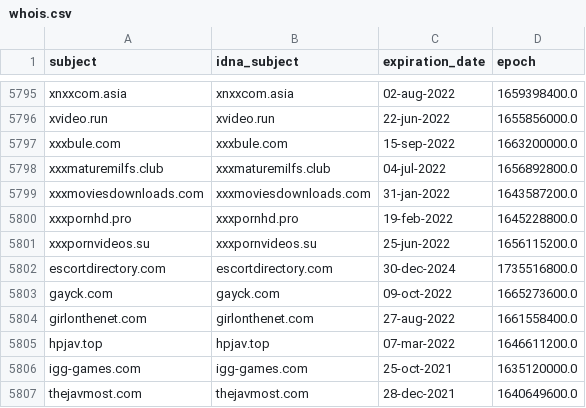
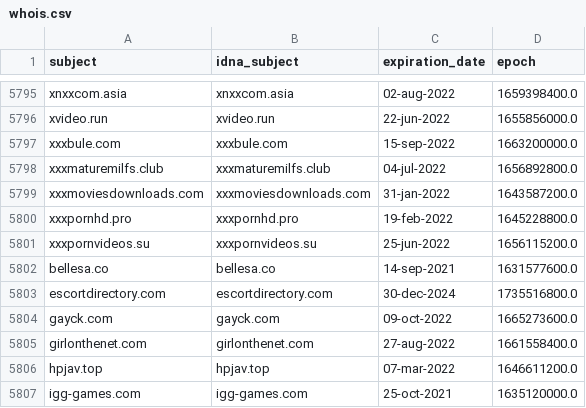
Before and after one commit to porn-records/Porn-Records, a CSV file: .pyfunceble/whois.csv, drawn as a sheet; only a part is shown, gaps mark what is left out; the shorter side is filled out with more unchanged rows; the diff names each change by its address in the sheet, - before the commit and + after, or states it on an @@ line.

```diff
--- a/.pyfunceble/whois.csv
+++ b/.pyfunceble/whois.csv
+row 5802: bellesa.co | bellesa.co | 14-sep-2021 | 1631577600.0
```
Also changed, not shown: .pyfunceble/inactive.csv, 54 other files.
